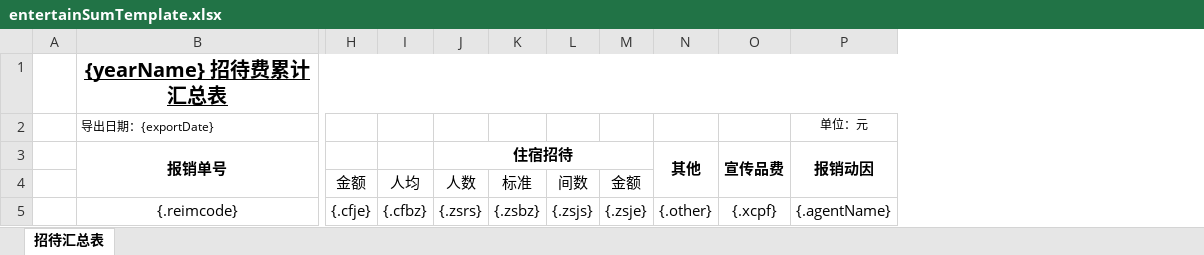
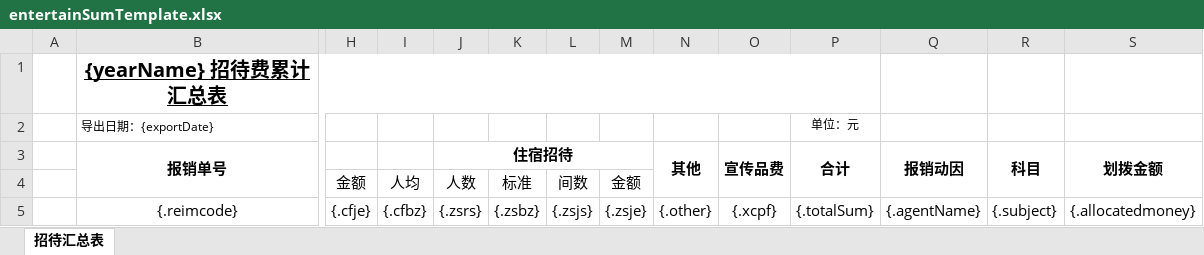
Before and after one commit to Yasin4040/finance_platform, an Excel workbook: src/main/resources/template/entertainSumTemplate.xlsx, sheet 招待汇总表, drawn as a sheet; only a part is shown, gaps mark what is left out; values as stored, in another font and other column widths than the file's, no borders; removed rows and columns are numbered as before the commit, all else as after; the diff names each change by its address in the sheet, - before the commit and + after, or states it on an @@ line.

```diff
--- a/src/main/resources/template/entertainSumTemplate.xlsx (sheet 招待汇总表)
+++ b/src/main/resources/template/entertainSumTemplate.xlsx (sheet 招待汇总表)
+column P (合计), row 2: 单位：元; row 5: {.totalSum}
+column R (科目), row 5: {.subject}
+column S (划拨金额), row 5: {.allocatedmoney}
-B1:P1 merged
+B1:P1 merged
-Q2 (报销动因): 单位：元
+Q2 (报销动因): (empty)
```
Also changed, not shown: src/main/resources/template/travelSumTemplate.xlsx, 8 other files.
